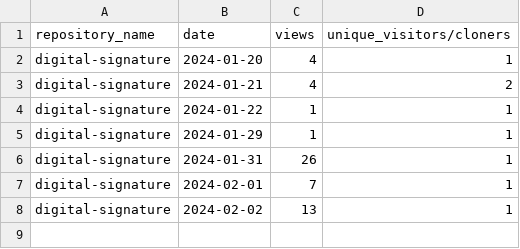
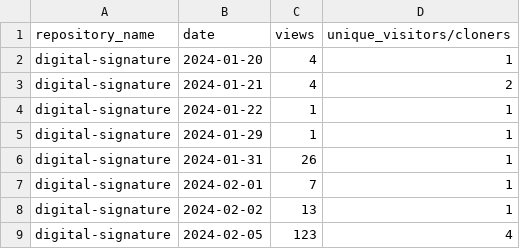
Before and after one commit to jpmorgan-payments/authentication, a CSV file: metrics/traffic-stats-sorted.csv, drawn as a sheet; the diff names each change by its address in the sheet, - before the commit and + after, or states it on an @@ line.

```diff
--- a/metrics/traffic-stats-sorted.csv
+++ b/metrics/traffic-stats-sorted.csv
+row 9: digital-signature | 2024-02-05 | 123 | 4
```
Also changed, not shown: metrics/clone-stats-sorted.csv, metrics/clone-stats.csv, 3 other files.
